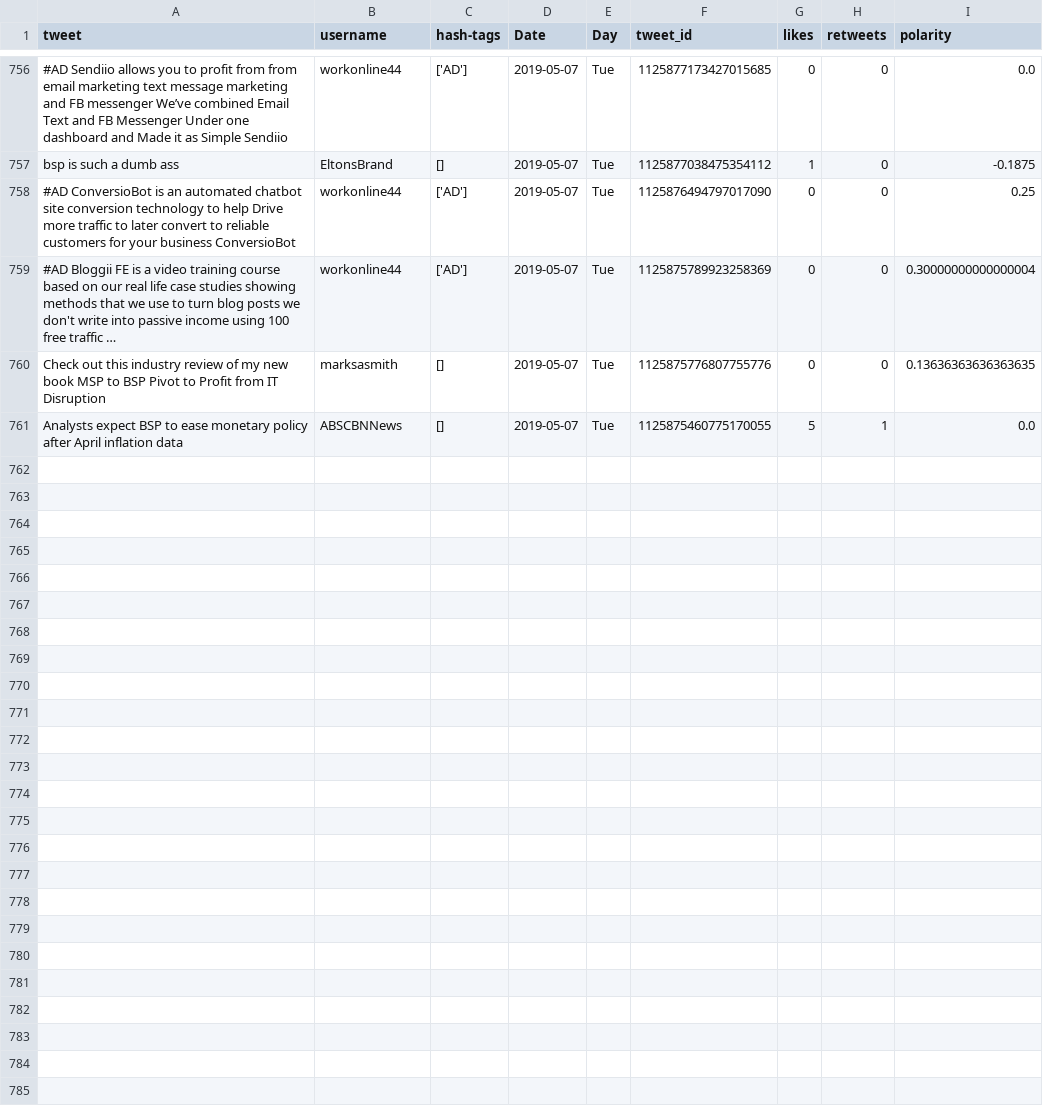
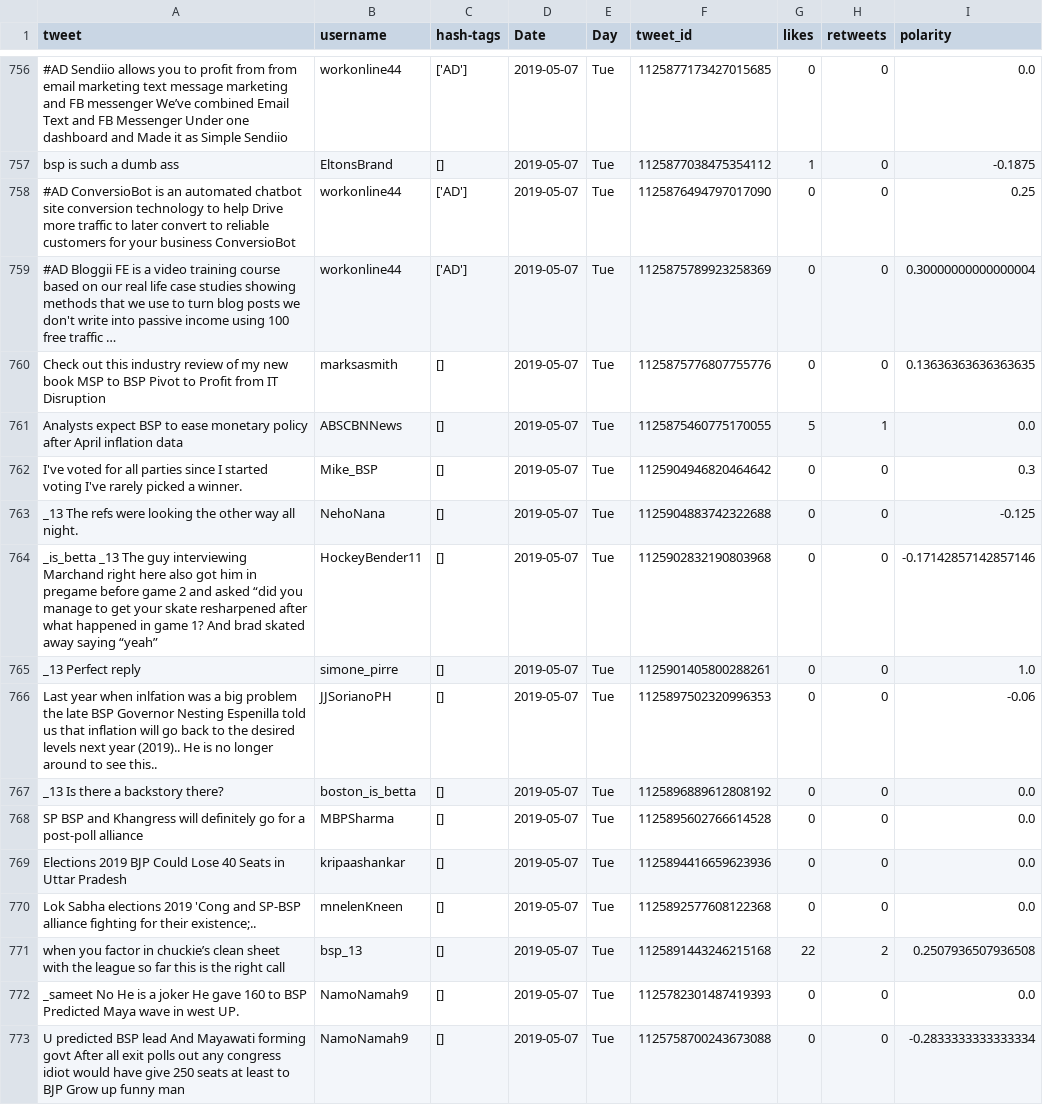
Before and after one commit to itsDevhere/DataRepo, a CSV file: BSP_cleaned.csv, drawn as a sheet; only a part is shown, gaps mark what is left out.

```diff
--- a/BSP_cleaned.csv
+++ b/BSP_cleaned.csv
@@ -761 +761,13 @@ Check out this industry review of my new book MSP to BSP Pivot to Profit from IT
 Analysts expect BSP to ease monetary policy after April inflation data,ABSCBNNews,[],2019-05-07,Tue,1125875460775170055,5,1,0.0
+I've voted for all parties since I started voting I've rarely picked a winner.,Mike_BSP,[],2019-05-07,Tue,1125904946820464642,0,0,0.3
+_13 The refs were looking the other way all night.,NehoNana,[],2019-05-07,Tue,1125904883742322688,0,0,-0.125
+_is_betta _13 The guy interviewing Marchand right here also got him in pregame before game 2 and asked “did you manage to get your skate resharpened after what happened in game 1? And brad skated away saying “yeah”,HockeyBender11,[],2019-05-07,Tue,1125902832190803968,0,0,-0.17142857142857146
+_13 Perfect reply,simone_pirre,[],2019-05-07,Tue,1125901405800288261,0,0,1.0
+Last year when inlfation was a big problem the late BSP Governor Nesting Espenilla told us that inflation will go back to the desired levels next year (2019).. He is no longer around to see this..,JJSorianoPH,[],2019-05-07,Tue,1125897502320996353,0,0,-0.06
+_13 Is there a backstory there?,boston_is_betta,[],2019-05-07,Tue,1125896889612808192,0,0,0.0
+SP BSP and Khangress will definitely go for a post-poll alliance,MBPSharma,[],2019-05-07,Tue,1125895602766614528,0,0,0.0
+Elections 2019 BJP Could Lose 40 Seats in Uttar Pradesh,kripaashankar,[],2019-05-07,Tue,1125894416659623936,0,0,0.0
+Lok Sabha elections 2019 'Cong and SP-BSP alliance fighting for their existence;..,mnelenKneen,[],2019-05-07,Tue,1125892577608122368,0,0,0.0
+when you factor in chuckie’s clean sheet with the league so far this is the right call,bsp_13,[],2019-05-07,Tue,1125891443246215168,22,2,0.2507936507936508
+_sameet No He is a joker He gave 160 to BSP Predicted Maya wave in west UP.,NamoNamah9,[],2019-05-07,Tue,1125782301487419393,0,0,0.0
+U predicted BSP lead And Mayawati forming govt After all exit polls out any congress idiot would have give 250 seats at least to BJP Grow up funny man,NamoNamah9,[],2019-05-07,Tue,1125758700243673088,0,0,-0.2833333333333334
```
Also changed, not shown: CPIM_cleaned.csv, RJD_cleaned.csv, 3 other files.
